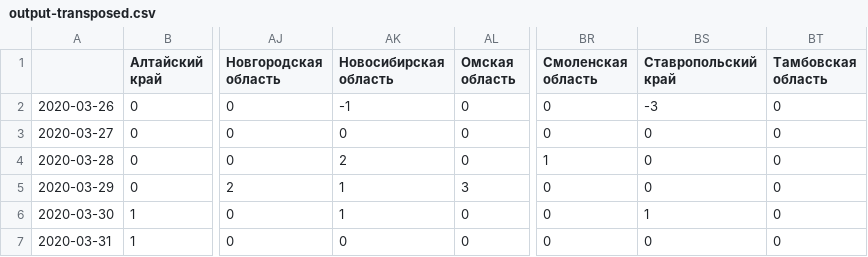
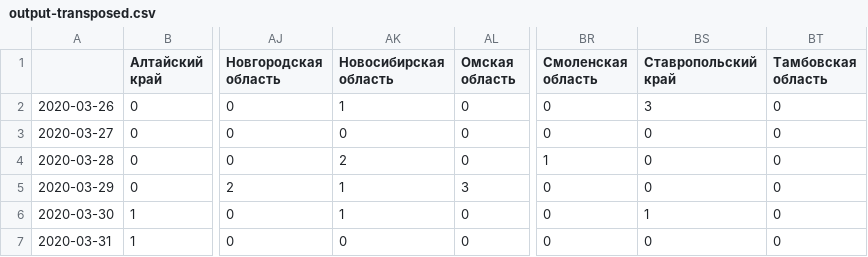
Before and after one commit to mindvr/covid-adapter, a CSV file: data/output-transposed.csv, drawn as a sheet; only a part is shown, gaps mark what is left out; the diff names each change by its address in the sheet, - before the commit and + after, or states it on an @@ line.

```diff
--- a/data/output-transposed.csv
+++ b/data/output-transposed.csv
-AK2 (Новосибирская область): -1
+AK2 (Новосибирская область): 1
-BS2 (Ставропольский край): -3
+BS2 (Ставропольский край): 3
```
Also changed, not shown: data/output.csv, 1 other file.
